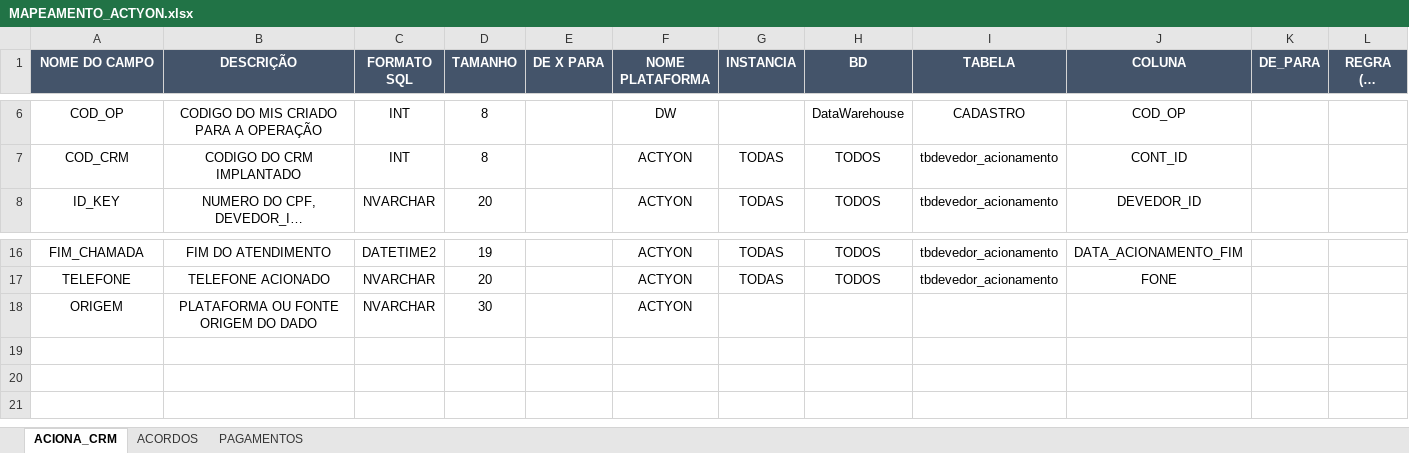
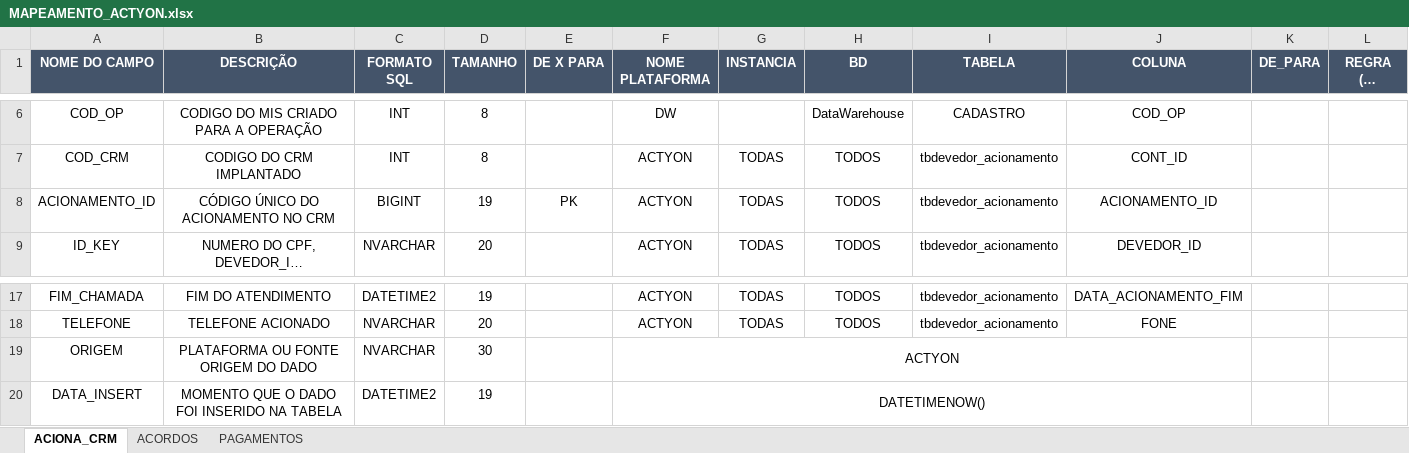
Before and after one commit to Matheus-Shadow/Data-Warehouse, an Excel workbook: Documentos/Mapeamento das Fontes de Dados/ACTYON/MAPEAMENTO_ACTYON.xlsx, sheet ACIONA_CRM, drawn as a sheet; only a part is shown, gaps mark what is left out; long unchanged cells end in …; values as stored, in another font and other column widths than the file's, no borders; addresses are those after the commit; rows hold the shown columns only; the diff names each change by its address in the sheet, - before the commit and + after, or states it on an @@ line.

Commit message:
Mapeamento atualizado com PK

```diff
--- a/Documentos/Mapeamento das Fontes de Dados/ACTYON/MAPEAMENTO_ACTYON.xlsx (sheet ACIONA_CRM)
+++ b/Documentos/Mapeamento das Fontes de Dados/ACTYON/MAPEAMENTO_ACTYON.xlsx (sheet ACIONA_CRM)
+row 8: ACIONAMENTO_ID | CÓDIGO ÚNICO DO ACIONAMENTO NO CRM | BIGINT | 19 | PK | ACTYON | TODAS | TODOS | tbdevedor_acionamento | ACIONAMENTO_ID
+F19:J19 merged
+row 20: DATA_INSERT | MOMENTO QUE O DADO FOI INSERIDO NA TABELA | DATETIME2 | 19 |  | DATETIMENOW()
```
Also changed, not shown: sheet PAGAMENTOS, sheet ACORDOS, Documentos/Mapeamento das Fontes de Dados/2CX/MAPEAMENTO_2CX.xlsx, Documentos/Mapeamento das Fontes de Dados/ASPECT/MAPEAMENTO_ASPECT.xlsx, 6 other files.
